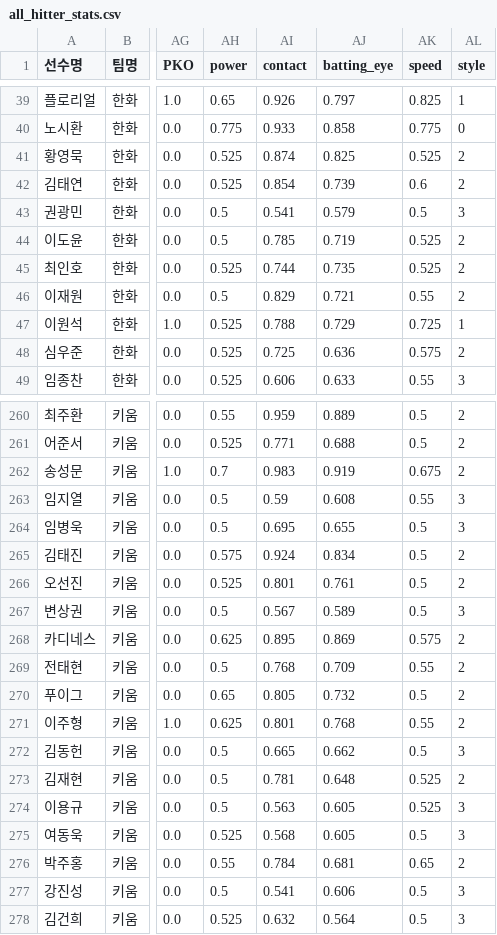
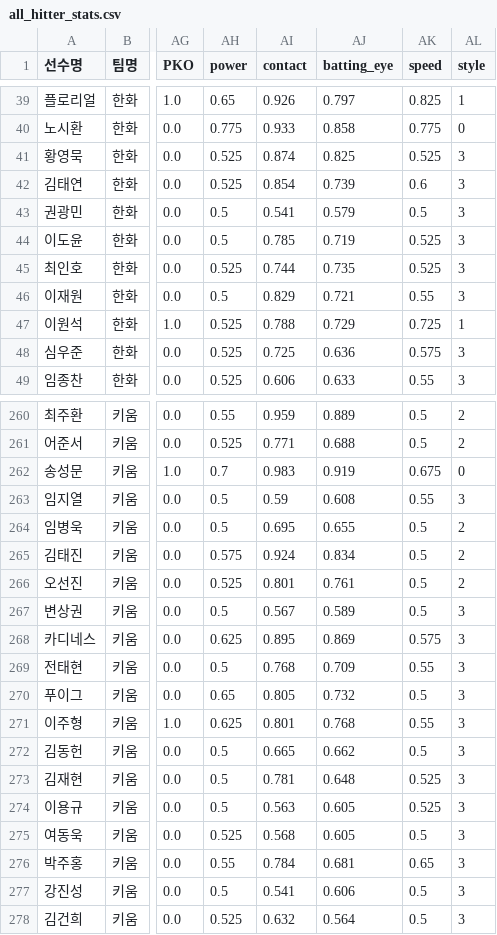
Before and after one commit to rladbstlr87/tothe_ballpark, a CSV file: data/all_hitter_stats.csv, drawn as a sheet; only a part is shown, gaps mark what is left out; the diff covers the shown part only; the diff names each change by its address in the sheet, - before the commit and + after, or states it on an @@ line.

```diff
--- a/data/all_hitter_stats.csv
+++ b/data/all_hitter_stats.csv
-AL41:AL42 (style): 2
+AL41:AL42 (style): 3
-AL44:AL46 (style): 2
+AL44:AL46 (style): 3
-AL48 (style): 2
+AL48 (style): 3
-AL262 (style): 2
+AL262 (style): 0
-AL264 (style): 3
+AL264 (style): 2
-AL268:AL271 (style): 2
+AL268:AL271 (style): 3
-AL273 (style): 2
+AL273 (style): 3
-AL276 (style): 2
+AL276 (style): 3
```
Also changed, not shown: 49 edited cells elsewhere in this file, data/all_pitcher_stats.csv, 3 other files.
